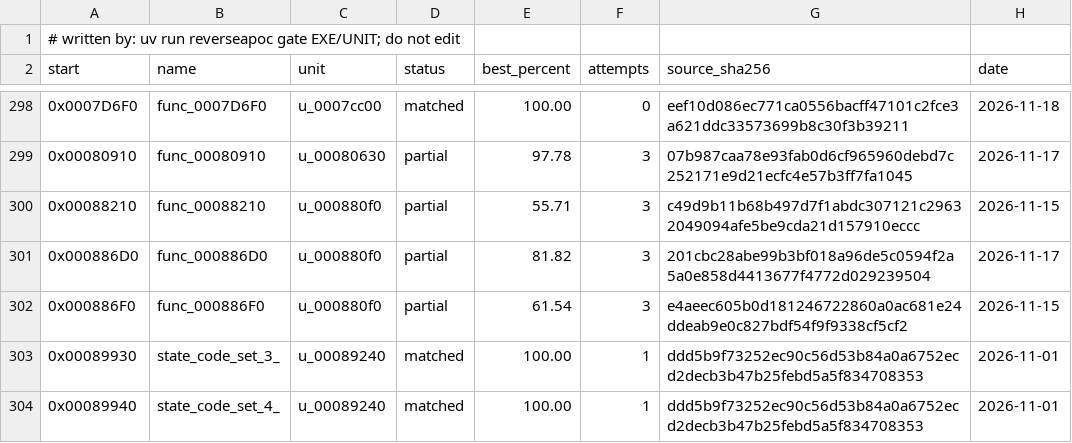
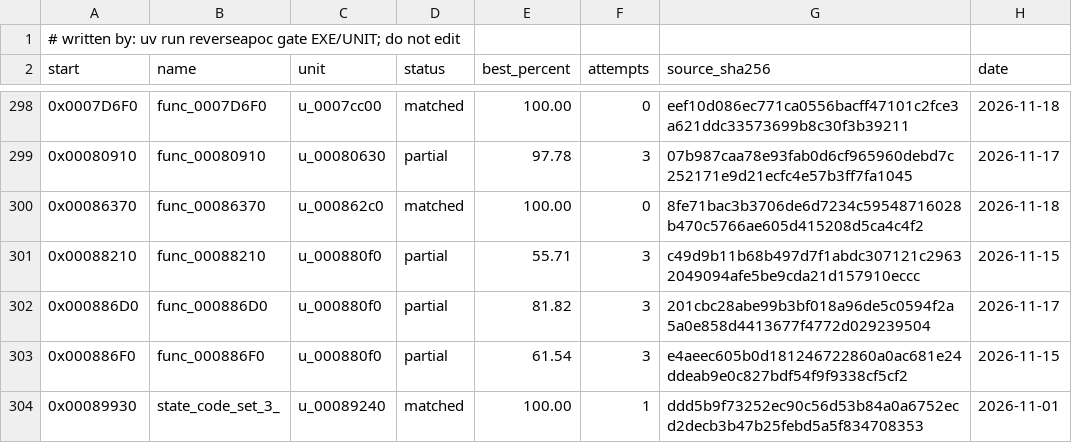
Before and after one commit to ayrtondenner/ReverseApoc, a CSV file: config/ufo2p/status.csv, drawn as a sheet; only a part is shown, gaps mark what is left out; the shorter side is filled out with more unchanged rows.

```diff
--- a/config/ufo2p/status.csv
+++ b/config/ufo2p/status.csv
@@ -299,2 +299,3 @@ start,name,unit,status,best_percent,attempts,source_sha256,date
 0x00080910,func_00080910,u_00080630,partial,97.78,3,07b987caa78e93fab0d6cf965960debd7c252171e9d21ecfc4e57b3ff7fa1045,2026-11-17
+0x00086370,func_00086370,u_000862c0,matched,100.00,0,8fe71bac3b3706de6d7234c59548716028b470c5766ae605d415208d5ca4c4f2,2026-11-18
 0x00088210,func_00088210,u_000880f0,partial,55.71,3,c49d9b11b68b497d7f1abdc307121c29632049094afe5be9cda21d157910eccc,2026-11-15
```
Also changed, not shown: 2 other files.
